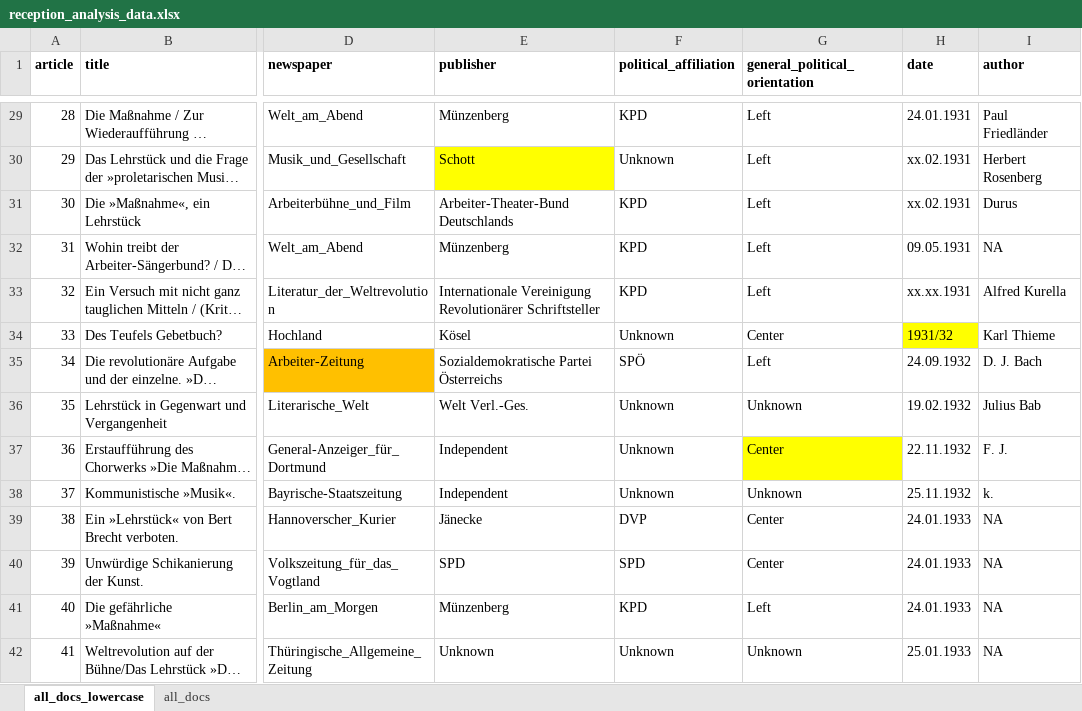
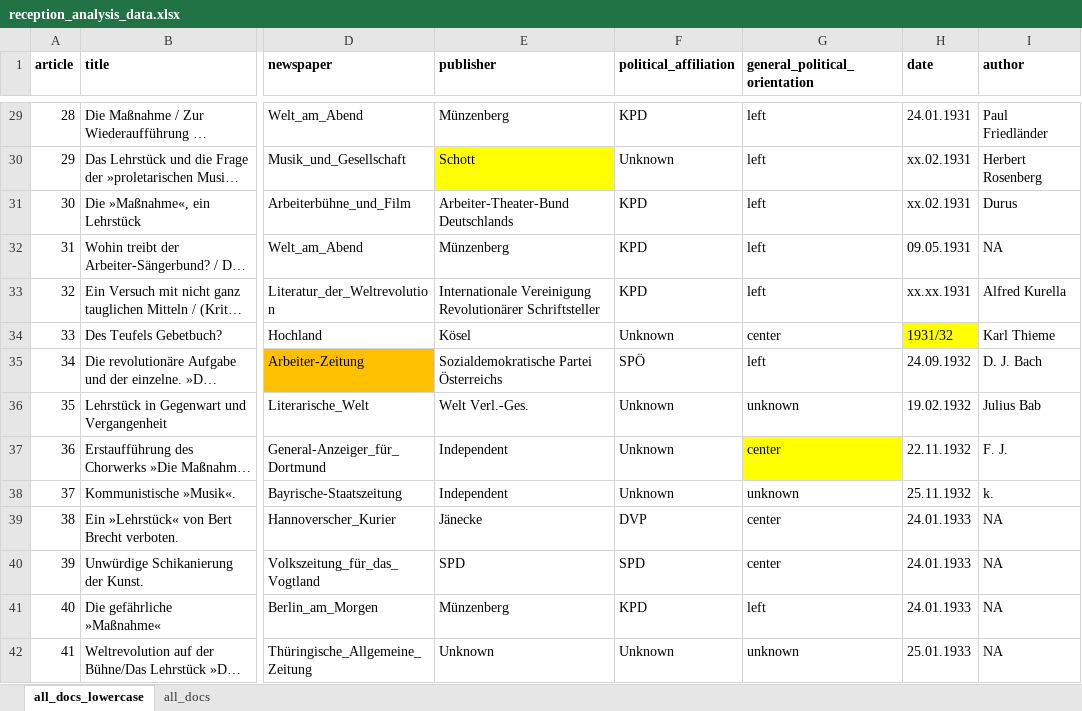
Before and after one commit to noahzeldin/dissertation, an Excel workbook: reception_analysis_data.xlsx, sheet all_docs_lowercase, drawn as a sheet; only a part is shown, gaps mark what is left out; long unchanged cells end in …; values as stored, in another font and other column widths than the file's, no borders; table styles not drawn; the diff covers the shown part only; the diff names each change by its address in the sheet, - before the commit and + after, or states it on an @@ line.

Commit message:
made GPO lowercase in data and adjusted code

```diff
--- a/reception_analysis_data.xlsx (sheet all_docs_lowercase)
+++ b/reception_analysis_data.xlsx (sheet all_docs_lowercase)
-G29:G33 (general_political_orientation): Left
+G29:G33 (general_political_orientation): left
-G34 (general_political_orientation): Center
+G34 (general_political_orientation): center
-G35 (general_political_orientation): Left
+G35 (general_political_orientation): left
-G36 (general_political_orientation): Unknown
+G36 (general_political_orientation): unknown
-G37 (general_political_orientation): Center
+G37 (general_political_orientation): center
-G38 (general_political_orientation): Unknown
+G38 (general_political_orientation): unknown
-G39:G40 (general_political_orientation): Center
+G39:G40 (general_political_orientation): center
-G41 (general_political_orientation): Left
+G41 (general_political_orientation): left
-G42 (general_political_orientation): Unknown
+G42 (general_political_orientation): unknown
```
Also changed, not shown: 119 edited cells elsewhere in this sheet, 1 other file.
